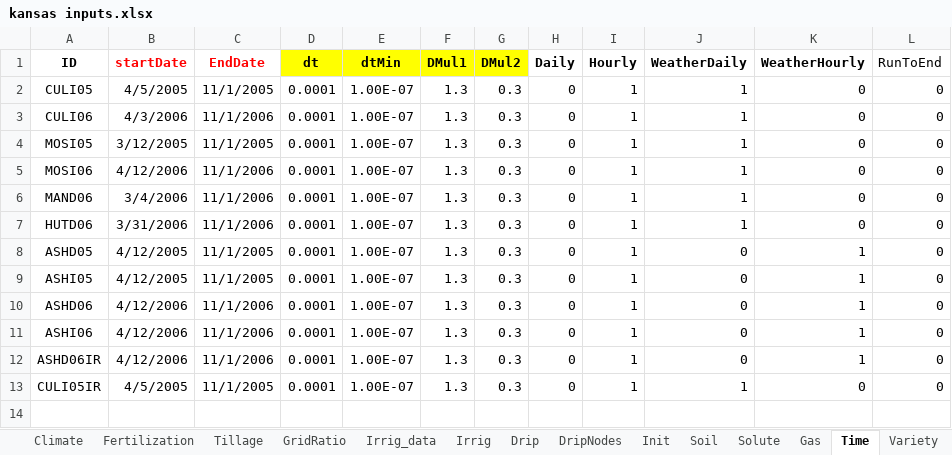
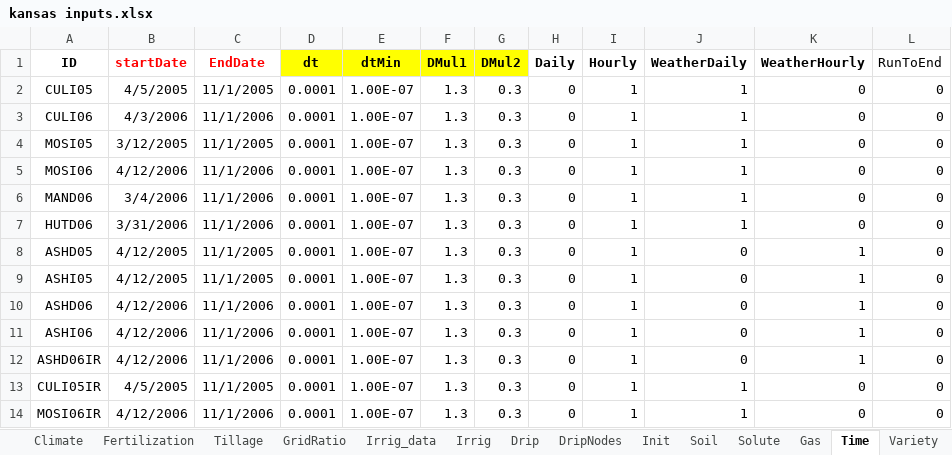
Before and after one commit to USDA-ARS-ACSL/ExcelInterface, an Excel workbook: Example input/Kansas/kansas inputs.xlsx, sheet Time, drawn as a sheet; values as stored, in another font and other column widths than the file's, no borders; the diff names each change by its address in the sheet, - before the commit and + after, or states it on an @@ line.

```diff
--- a/Example input/Kansas/kansas inputs.xlsx (sheet Time)
+++ b/Example input/Kansas/kansas inputs.xlsx (sheet Time)
+row 14: MOSI06IR | 4/12/2006 | 11/1/2006 | 0.0001 | 1.00E-07 | 1.3 | 0.3 | 0 | 1 | 1 | 0 | 0
```
Also changed, not shown: sheet Irrig, sheet Description, sheet Init, sheet Fertilization, sheet WaterMovParam, other sheet tabs, Example input/AgmipET2/AGMIPET2Sim.xlsx, Example input/CO2_Respiration_CaseStudy1/CaseStudy1.xlsx, 9 other files.
